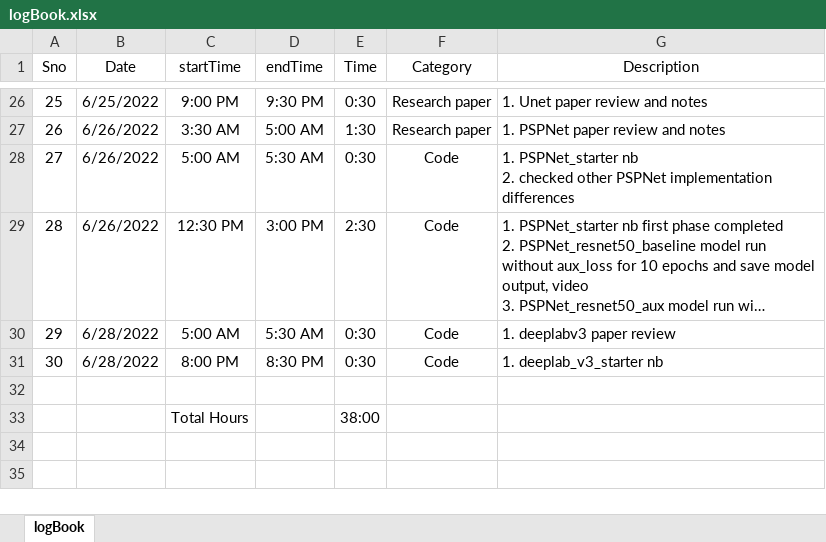
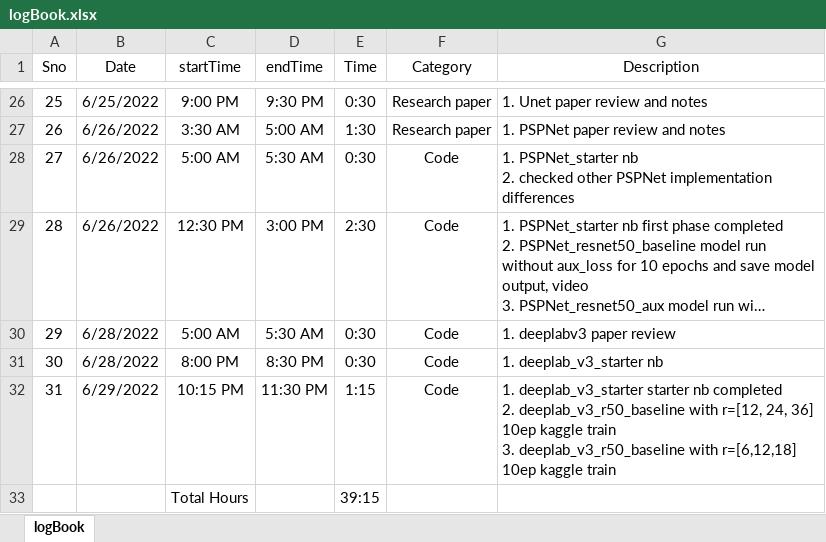
Before and after one commit to suryajayaraman/Semantic-Segmentation-using-Deep-Learning, an Excel workbook: logBook.xlsx, sheet logBook, drawn as a sheet; only a part is shown, gaps mark what is left out; long unchanged cells end in …; values as stored, in another font and other column widths than the file's, no borders; ↵ is a line break in a cell; the diff names each change by its address in the sheet, - before the commit and + after, or states it on an @@ line.

Commit message:
updated 29th june entries

```diff
--- a/logBook.xlsx (sheet logBook)
+++ b/logBook.xlsx (sheet logBook)
-row 32: (empty)
+row 32: 31 | 6/29/2022 | 10:15 PM | 11:30 PM | 1:15 | Code | 1. deeplab_v3_starter starter nb completed ↵ 2. deeplab_v3_r50_baseline with r=[12, 24, 36] 10ep kaggle train ↵ 3. deeplab_v3_r50_baseline with r=[6,12,18] 10ep kaggle train
-E33 (Time): 38:00
+E33 (Time): 39:15
```
